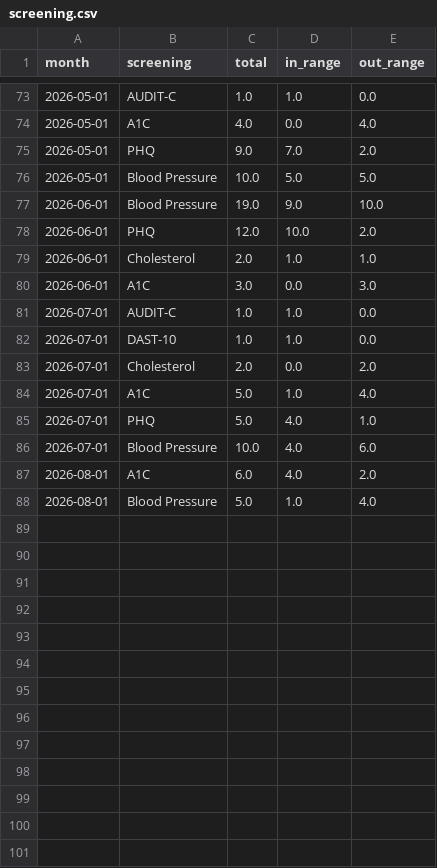
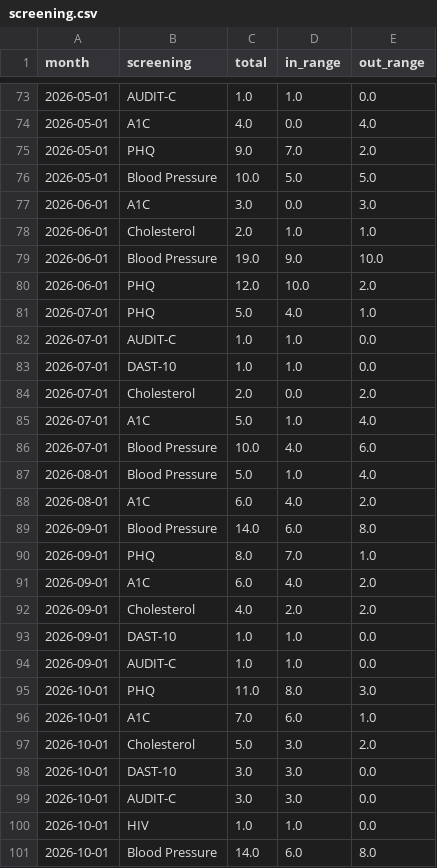
Before and after one commit to riana-jpg/mha-pei-dashboard, a CSV file: data/extract/screening.csv, drawn as a sheet; only a part is shown, gaps mark what is left out; the diff covers the shown part only.

```diff
--- a/data/extract/screening.csv
+++ b/data/extract/screening.csv
@@ -76,6 +76,7 @@ month,screening,total,in_range,out_range
 2026-05-01,Blood Pressure,10.0,5.0,5.0
+2026-06-01,A1C,3.0,0.0,3.0
+2026-06-01,Cholesterol,2.0,1.0,1.0
 2026-06-01,Blood Pressure,19.0,9.0,10.0
 2026-06-01,PHQ,12.0,10.0,2.0
-2026-06-01,Cholesterol,2.0,1.0,1.0
-2026-06-01,A1C,3.0,0.0,3.0
+2026-07-01,PHQ,5.0,4.0,1.0
 2026-07-01,AUDIT-C,1.0,1.0,0.0
@@ -84,5 +85,17 @@ month,screening,total,in_range,out_range
 2026-07-01,A1C,5.0,1.0,4.0
-2026-07-01,PHQ,5.0,4.0,1.0
 2026-07-01,Blood Pressure,10.0,4.0,6.0
+2026-08-01,Blood Pressure,5.0,1.0,4.0
 2026-08-01,A1C,6.0,4.0,2.0
-2026-08-01,Blood Pressure,5.0,1.0,4.0
+2026-09-01,Blood Pressure,14.0,6.0,8.0
+2026-09-01,PHQ,8.0,7.0,1.0
+2026-09-01,A1C,6.0,4.0,2.0
+2026-09-01,Cholesterol,4.0,2.0,2.0
+2026-09-01,DAST-10,1.0,1.0,0.0
+2026-09-01,AUDIT-C,1.0,1.0,0.0
+2026-10-01,PHQ,11.0,8.0,3.0
+2026-10-01,A1C,7.0,6.0,1.0
+2026-10-01,Cholesterol,5.0,3.0,2.0
+2026-10-01,DAST-10,3.0,3.0,0.0
+2026-10-01,AUDIT-C,3.0,3.0,0.0
+2026-10-01,HIV,1.0,1.0,0.0
+2026-10-01,Blood Pressure,14.0,6.0,8.0
```
Also changed, not shown: 18 moved rows elsewhere in this file, data/extract/activities.csv, data/extract/clinic.csv, 5 other files.
